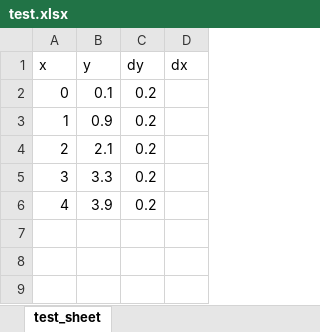
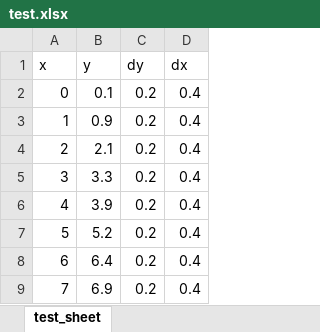
Before and after one commit to raz-mon/streamlit_app, an Excel workbook: test.xlsx, sheet test_sheet, drawn as a sheet; values as stored, in another font and other column widths than the file's, no borders; the diff names each change by its address in the sheet, - before the commit and + after, or states it on an @@ line.

```diff
--- a/test.xlsx (sheet test_sheet)
+++ b/test.xlsx (sheet test_sheet)
-D2:D6 (dx): (empty)
+D2:D6 (dx): 0.4
+row 7: 5 | 5.2 | 0.2 | 0.4
+row 8: 6 | 6.4 | 0.2 | 0.4
+row 9: 7 | 6.9 | 0.2 | 0.4
```
Also changed, not shown: 7 other files.
